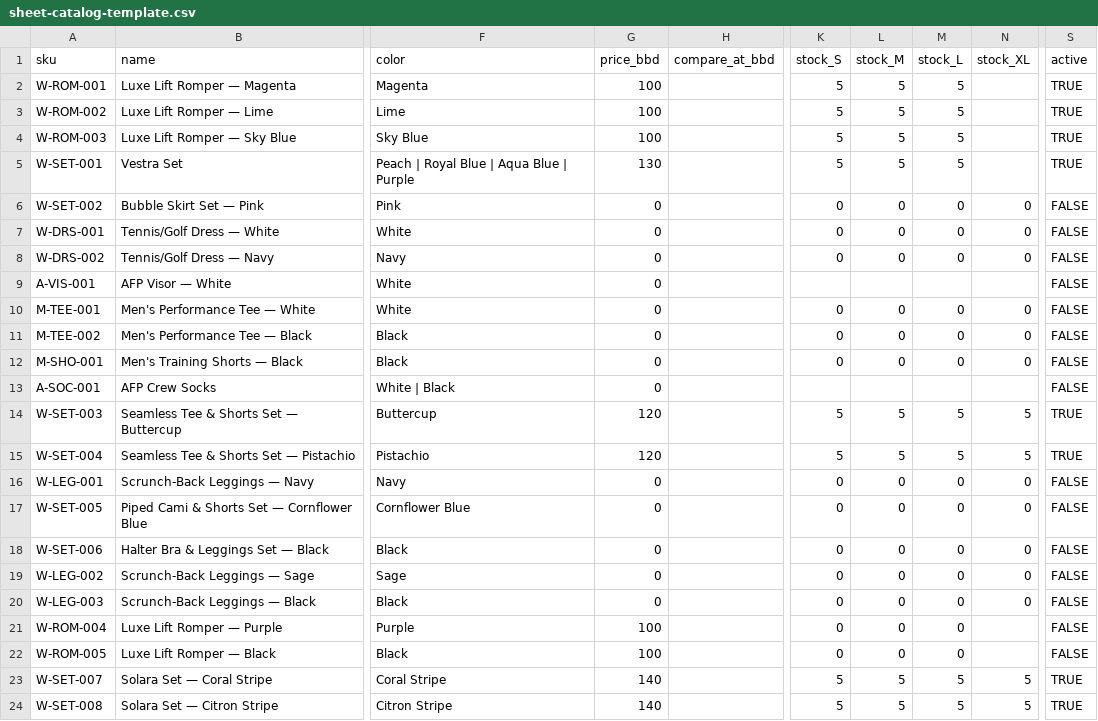
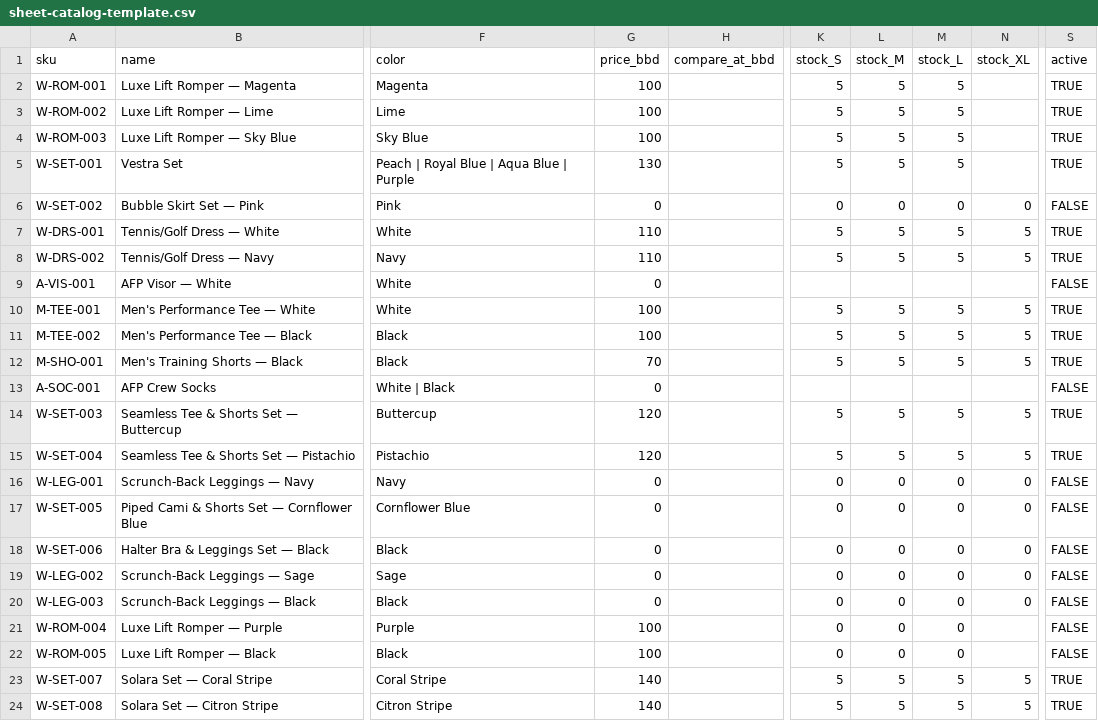
Before and after one commit to OWLSolvesGlobal/afp-launchpad, a CSV file: docs/sheet-catalog-template.csv, drawn as a sheet; only a part is shown, gaps mark what is left out; the diff names each change by its address in the sheet, - before the commit and + after, or states it on an @@ line.

```diff
--- a/docs/sheet-catalog-template.csv
+++ b/docs/sheet-catalog-template.csv
-G7:G8 (price_bbd): 0
+G7:G8 (price_bbd): 110
-K7:K8 (stock_S): 0
+K7:K8 (stock_S): 5
-L7:L8 (stock_M): 0
+L7:L8 (stock_M): 5
-M7:M8 (stock_L): 0
+M7:M8 (stock_L): 5
-N7:N8 (stock_XL): 0
+N7:N8 (stock_XL): 5
-S7:S8 (active): FALSE
+S7:S8 (active): TRUE
-G10:G11 (price_bbd): 0
+G10:G11 (price_bbd): 100
-K10:K12 (stock_S): 0
+K10:K12 (stock_S): 5
-L10:L12 (stock_M): 0
+L10:L12 (stock_M): 5
-M10:M12 (stock_L): 0
+M10:M12 (stock_L): 5
-N10:N12 (stock_XL): 0
+N10:N12 (stock_XL): 5
-S10:S12 (active): FALSE
+S10:S12 (active): TRUE
-G12 (price_bbd): 0
+G12 (price_bbd): 70
```
Also changed, not shown: 2 other files.
